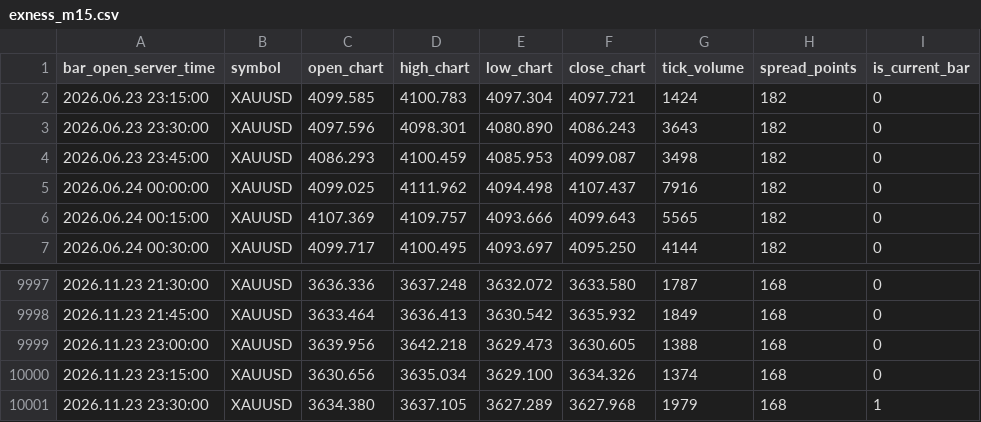
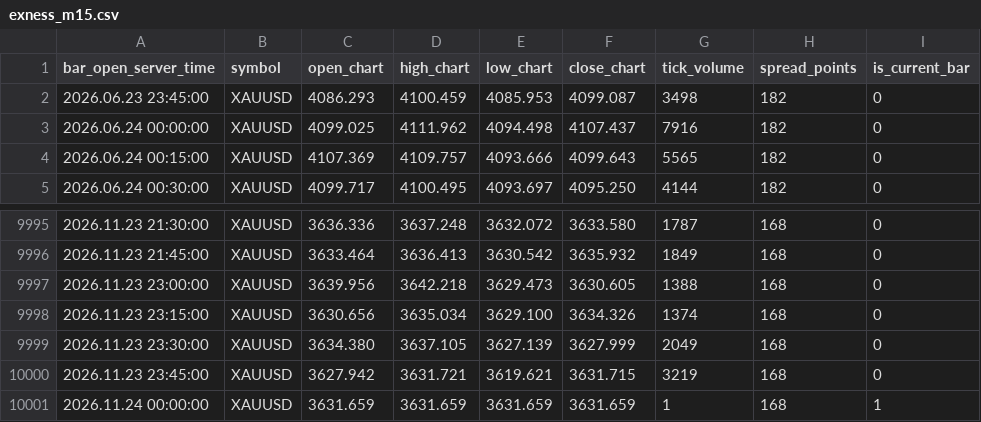
Before and after one commit to nkrabby/gold-terminal, a CSV file: market/exness_m15.csv, drawn as a sheet; only a part is shown, gaps mark what is left out.

Commit message:
data: refresh Exness XAUUSD market snapshot

```diff
--- a/market/exness_m15.csv
+++ b/market/exness_m15.csv
@@ -1,4 +1,2 @@
 bar_open_server_time,symbol,open_chart,high_chart,low_chart,close_chart,tick_volume,spread_points,is_current_bar
-2026.06.23 23:15:00,XAUUSD,4099.585,4100.783,4097.304,4097.721,1424,182,0
-2026.06.23 23:30:00,XAUUSD,4097.596,4098.301,4080.890,4086.243,3643,182,0
 2026.06.23 23:45:00,XAUUSD,4086.293,4100.459,4085.953,4099.087,3498,182,0
@@ -10000,2 +9998,4 @@ bar_open_server_time,symbol,open_chart,high_chart,low_chart,close_chart,tick_vol
 2026.11.23 23:15:00,XAUUSD,3630.656,3635.034,3629.100,3634.326,1374,168,0
-2026.11.23 23:30:00,XAUUSD,3634.380,3637.105,3627.289,3627.968,1979,168,1
+2026.11.23 23:30:00,XAUUSD,3634.380,3637.105,3627.139,3627.999,2049,168,0
+2026.11.23 23:45:00,XAUUSD,3627.942,3631.721,3619.621,3631.715,3219,168,0
+2026.11.24 00:00:00,XAUUSD,3631.659,3631.659,3631.659,3631.659,1,168,1
```
Also changed, not shown: market/exness_h1.csv, 1 other file.
